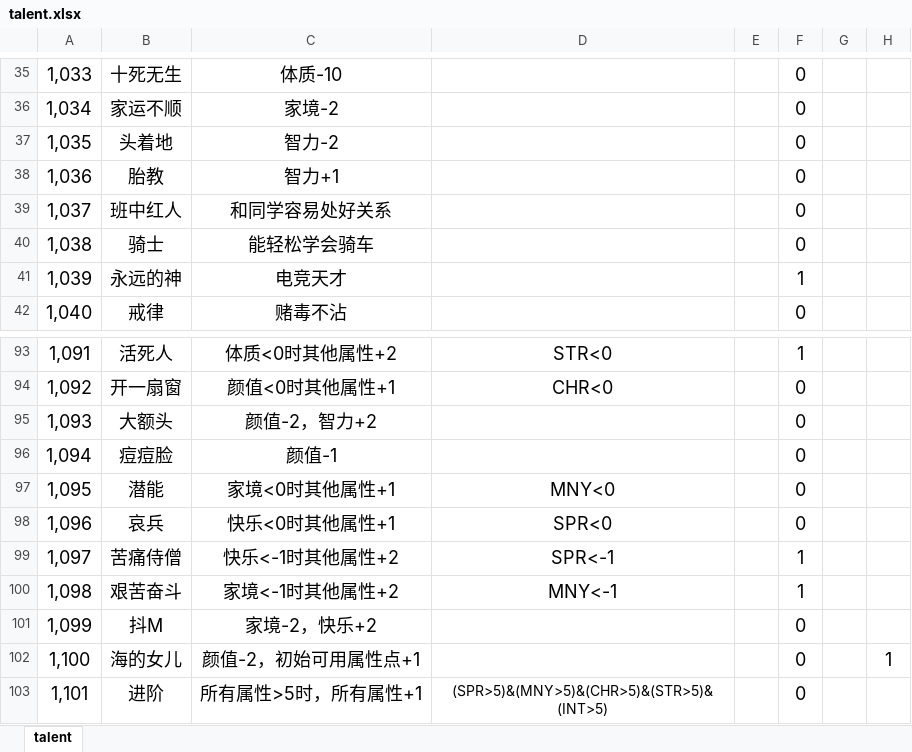
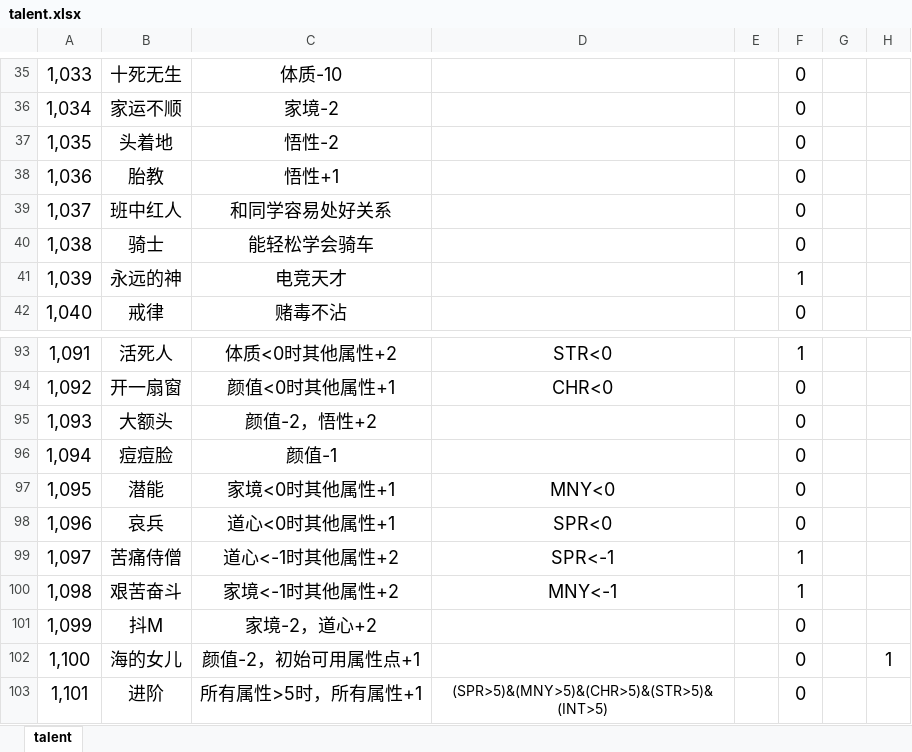
Before and after one commit to jopatk123/remake, an Excel workbook: packages/data/src/talent.xlsx, sheet talent, drawn as a sheet; only a part is shown, gaps mark what is left out; values as stored, in another font and other column widths than the file's, no borders; the diff covers the shown part only; the diff names each change by its address in the sheet, - before the commit and + after, or states it on an @@ line.

```diff
--- a/packages/data/src/talent.xlsx (sheet talent)
+++ b/packages/data/src/talent.xlsx (sheet talent)
-C37: 智力-2
+C37: 悟性-2
-C38: 智力+1
+C38: 悟性+1
-C95: 颜值-2，智力+2
+C95: 颜值-2，悟性+2
-C98: 快乐<0时其他属性+1
+C98: 道心<0时其他属性+1
-C99: 快乐<-1时其他属性+2
+C99: 道心<-1时其他属性+2
-C101: 家境-2，快乐+2
+C101: 家境-2，道心+2
```
Also changed, not shown: 33 edited cells elsewhere in this sheet, packages/data/src/event.xlsx, 10 other files.
